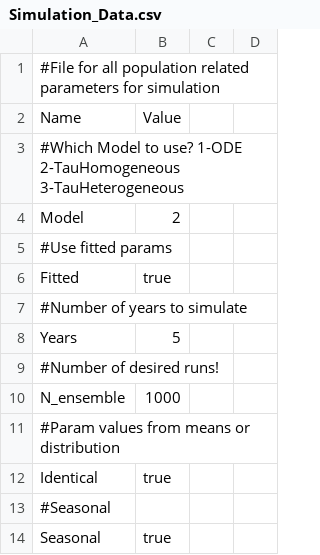
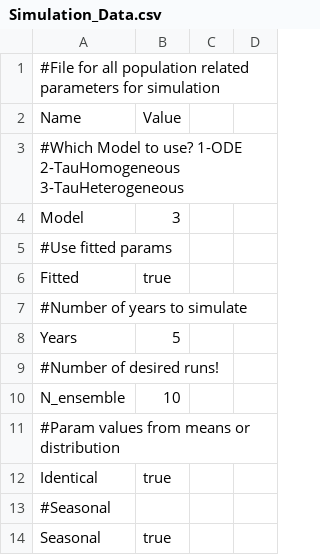
Before and after one commit to callummshaw/ASF, a CSV file: Inputs/ACT/Simulation_Data.csv, drawn as a sheet; only a part is shown.

```diff
--- a/Inputs/ACT/Simulation_Data.csv
+++ b/Inputs/ACT/Simulation_Data.csv
@@ -3,3 +3,3 @@ Name,Value
 #Which Model to use? 1-ODE 2-TauHomogeneous 3-TauHeterogeneous
-Model,2
+Model,3
 #Use fitted params
@@ -9,3 +9,3 @@ Years,5
 #Number of desired runs!
-N_ensemble,1000
+N_ensemble,10
 #Param values from means or distribution
```
Also changed, not shown: Inputs/Baltic/Population/Population_1.csv, Inputs/Baltic/Simulation_Data.csv, 15 other files.
